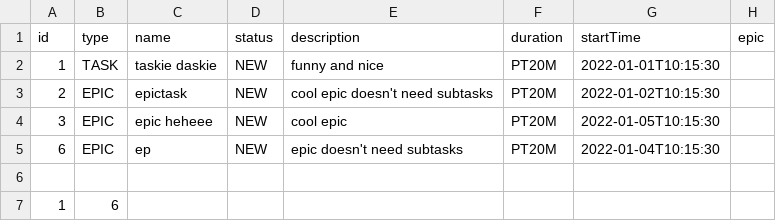
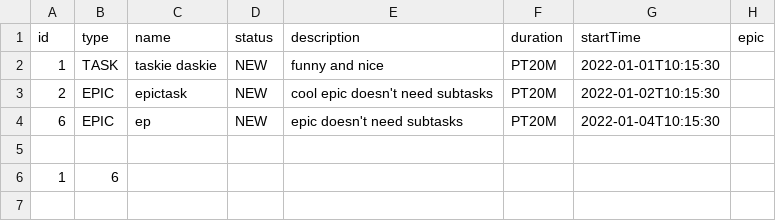
Before and after one commit to Anastassvirs/task-tracker, a CSV file: src/resources/output.csv, drawn as a sheet; the diff names each change by its address in the sheet, - before the commit and + after, or states it on an @@ line.

```diff
--- a/src/resources/output.csv
+++ b/src/resources/output.csv
-row 4: 3 | EPIC | epic heheee | NEW | cool epic | PT20M | 2022-01-05T10:15:30
```
Also changed, not shown: src/resources/input.csv, 1 other file.
